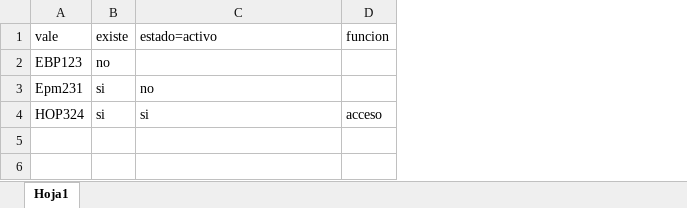
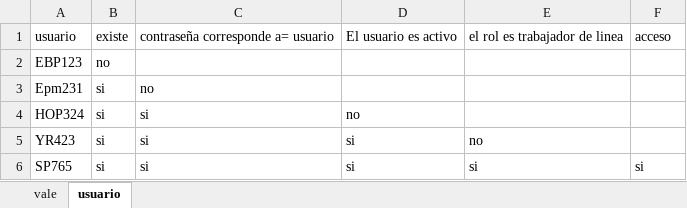
Before and after one commit to ezequielpamich/projecto-final, an Excel workbook: TRABAJO PRACTICO/validacion.xlsx, sheet usuario, drawn as a sheet; values as stored, in another font and other column widths than the file's, no borders; removed rows and columns are numbered as before the commit, all else as after; the diff names each change by its address in the sheet, - before the commit and + after, or states it on an @@ line.

```diff
--- a/TRABAJO PRACTICO/validacion.xlsx (sheet usuario)
+++ b/TRABAJO PRACTICO/validacion.xlsx (sheet usuario)
-sheet tab: Hoja1
+sheet tab: usuario
+sheet tab: vale
+column D, row 4: no
+column E, empty
-row 1: vale | existe | estado=activo | funcion
+row 1: usuario | existe | contraseña corresponde a= usuario | El usuario es activo | el rol es trabajador de linea | acceso
-F4: acceso
+F4: (empty)
+row 5: YR423 | si | si | si | no
+row 6: SP765 | si | si | si | si | si
```
Also changed, not shown: 1 other file.
